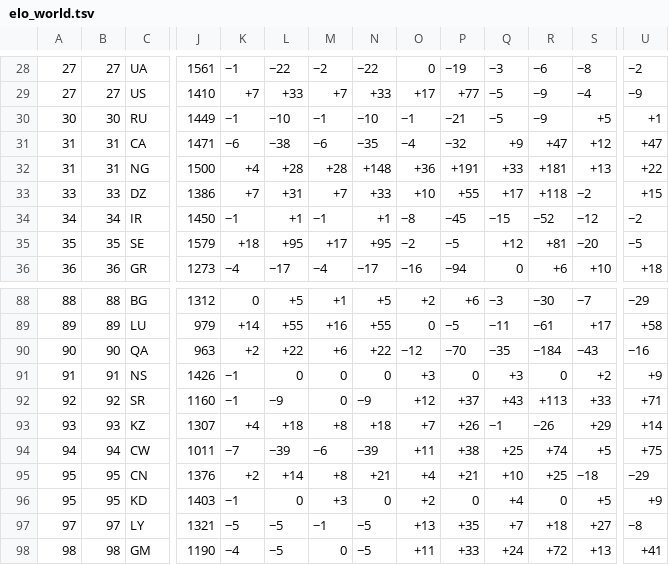
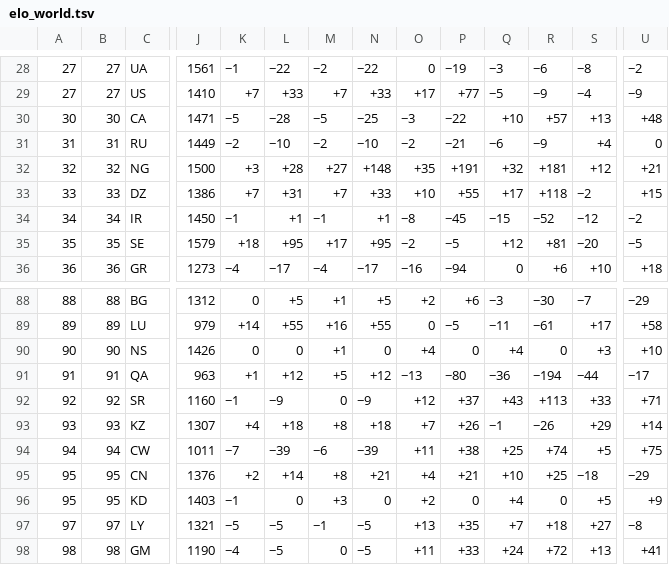
Before and after one commit to waledosunmu/worldcup-predictor, a TSV file: data/raw/elo_world.tsv, drawn as a sheet; only a part is shown, gaps mark what is left out; removed rows and columns are numbered as before the commit, all else as after; rows hold the shown columns only; the diff names each change by its address in the sheet, - before the commit and + after, or states it on an @@ line.

```diff
--- a/data/raw/elo_world.tsv
+++ b/data/raw/elo_world.tsv
+row 30: 30 | 30 | CA | 1471 | −5 | −28 | −5 | −25 | −3 | −22 | +10 | +57 | +13 | +48
-A31: 30
+A31: 31
-B31: 30
+B31: 31
-K31: −1
+K31: −2
-M31: −1
+M31: −2
-O31: −1
+O31: −2
-Q31: −5
+Q31: −6
-S31: +5
+S31: +4
-U31: +1
+U31: 0
-row 31: 31 | 31 | CA | 1471 | −6 | −38 | −6 | −35 | −4 | −32 | +9 | +47 | +12 | +47
-A32: 31
+A32: 32
-B32: 31
+B32: 32
-K32: +4
+K32: +3
-M32: +28
+M32: +27
-O32: +36
+O32: +35
-Q32: +33
+Q32: +32
-S32: +13
+S32: +12
-U32: +22
+U32: +21
-row 90: 90 | 90 | QA | 963 | +2 | +22 | +6 | +22 | −12 | −70 | −35 | −184 | −43 | −16
-A90: 91
+A90: 90
-B90: 91
+B90: 90
-K90: −1
+K90: 0
-M90: 0
+M90: +1
-O90: +3
+O90: +4
-Q90: +3
+Q90: +4
-S90: +2
+S90: +3
-U90: +9
+U90: +10
+row 91: 91 | 91 | QA | 963 | +1 | +12 | +5 | +12 | −13 | −80 | −36 | −194 | −44 | −17
```
Also changed, not shown: 13 other files.
